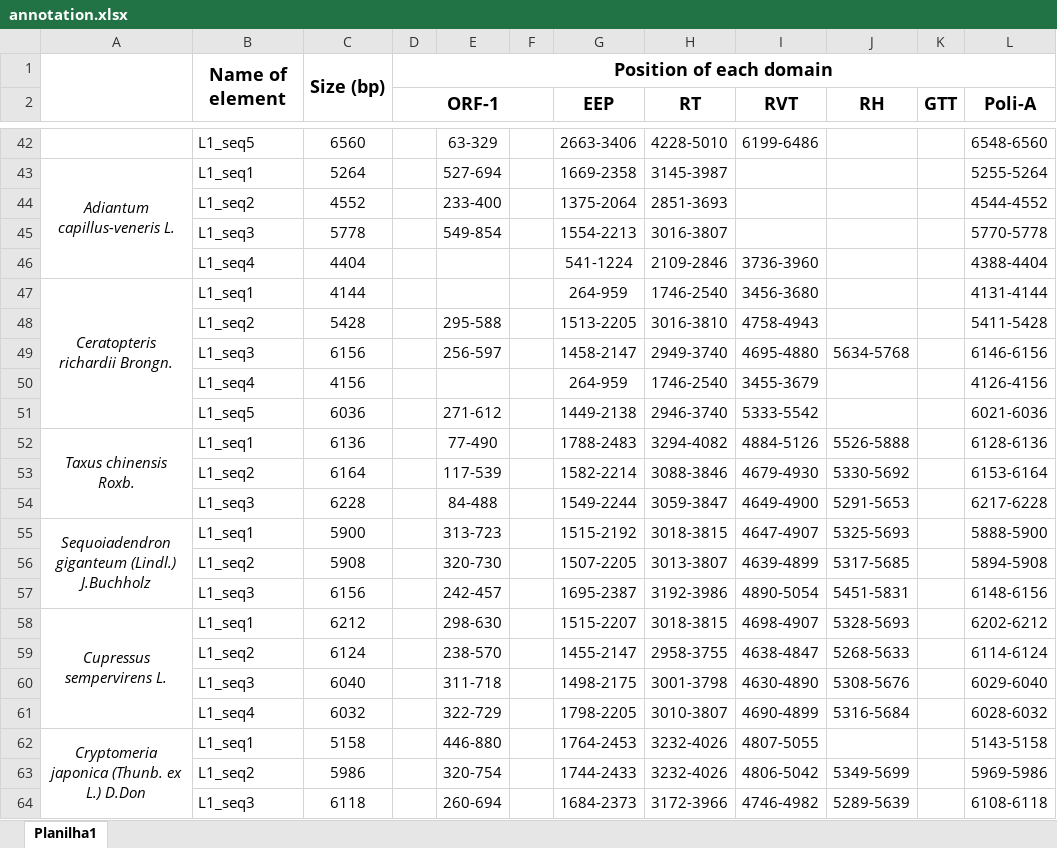
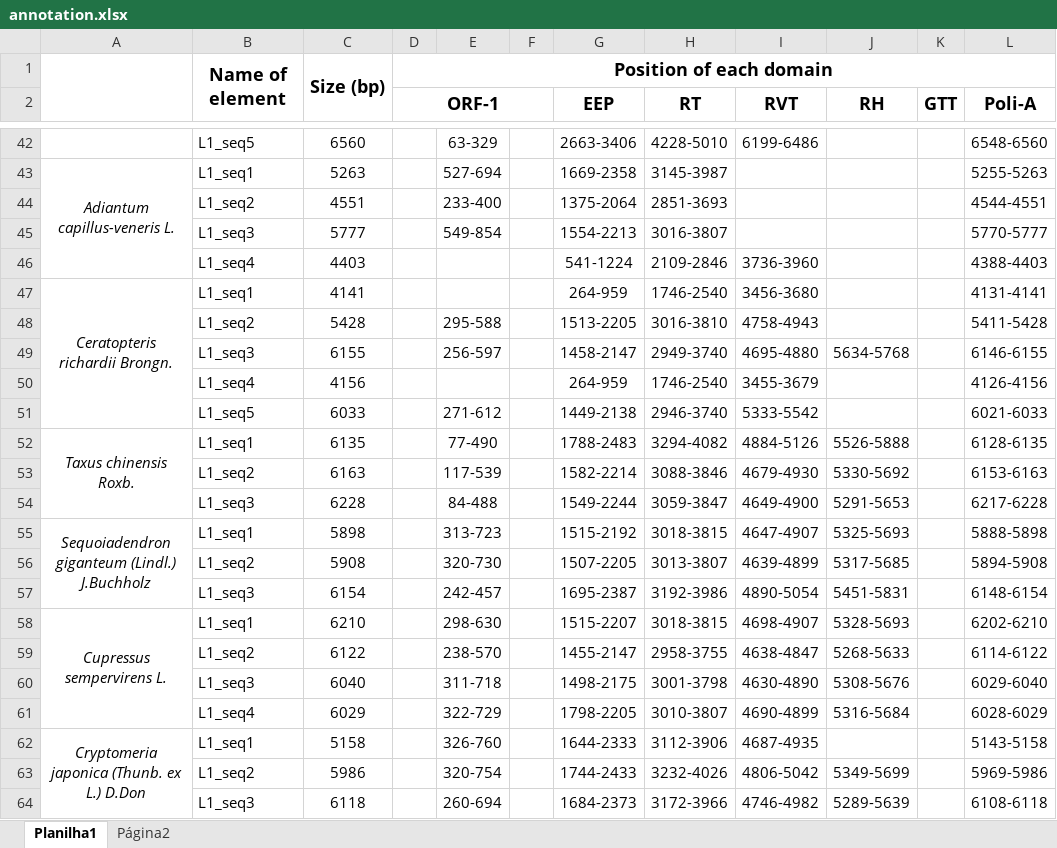
Before and after one commit to omatheuspimenta/LINEs_in_Plants, an Excel workbook: data/annotation.xlsx, sheet Planilha1, drawn as a sheet; only a part is shown, gaps mark what is left out; values as stored, in another font and other column widths than the file's, no borders; charts and pictures not drawn; the diff covers the shown part only; the diff names each change by its address in the sheet, - before the commit and + after, or states it on an @@ line.

```diff
--- a/data/annotation.xlsx (sheet Planilha1)
+++ b/data/annotation.xlsx (sheet Planilha1)
+sheet tab: Página2
-C43: 5264
+C43: 5263
-L43 (Poli-A): 5255-5264
+L43 (Poli-A): 5255-5263
-C44: 4552
+C44: 4551
-L44 (Poli-A): 4544-4552
+L44 (Poli-A): 4544-4551
-C45: 5778
+C45: 5777
-L45 (Poli-A): 5770-5778
+L45 (Poli-A): 5770-5777
-C46: 4404
+C46: 4403
-L46 (Poli-A): 4388-4404
+L46 (Poli-A): 4388-4403
-C47: 4144
+C47: 4141
-L47 (Poli-A): 4131-4144
+L47 (Poli-A): 4131-4141
-C49: 6156
+C49: 6155
-L49 (Poli-A): 6146-6156
+L49 (Poli-A): 6146-6155
-C51: 6036
+C51: 6033
-L51 (Poli-A): 6021-6036
+L51 (Poli-A): 6021-6033
-C52: 6136
+C52: 6135
-L52 (Poli-A): 6128-6136
+L52 (Poli-A): 6128-6135
-C53: 6164
+C53: 6163
-L53 (Poli-A): 6153-6164
+L53 (Poli-A): 6153-6163
-C55: 5900
+C55: 5898
-L55 (Poli-A): 5888-5900
+L55 (Poli-A): 5888-5898
-C57: 6156
+C57: 6154
-L57 (Poli-A): 6148-6156
+L57 (Poli-A): 6148-6154
-C58: 6212
+C58: 6210
-L58 (Poli-A): 6202-6212
+L58 (Poli-A): 6202-6210
-C59: 6124
+C59: 6122
-L59 (Poli-A): 6114-6124
+L59 (Poli-A): 6114-6122
-C61: 6032
+C61: 6029
-L61 (Poli-A): 6028-6032
+L61 (Poli-A): 6028-6029
-E62: 446-880
+E62: 326-760
-G62 (EEP): 1764-2453
+G62 (EEP): 1644-2333
-H62 (RT): 3232-4026
+H62 (RT): 3112-3906
-I62 (RVT): 4807-5055
+I62 (RVT): 4687-4935
```
Also changed, not shown: 1 added row, 1 removed row, 338 edited cells and merged cells elsewhere in this sheet, charts or pictures, data/metadata.xlsx, 5 other files.
